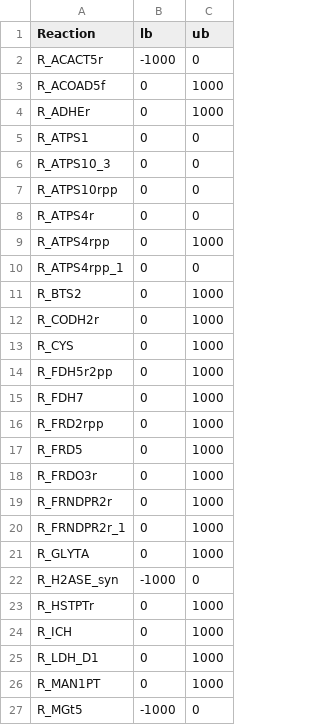
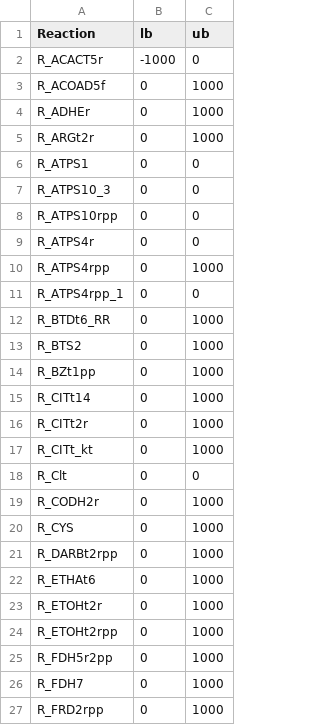
Before and after one commit to cdanielmachado/carveme, a CSV file: carveme/data/input/manually_curated.csv, drawn as a sheet; only a part is shown; the shorter side is filled out with more unchanged rows; the diff covers the shown part only; the diff names each change by its address in the sheet, - before the commit and + after, or states it on an @@ line.

```diff
--- a/carveme/data/input/manually_curated.csv
+++ b/carveme/data/input/manually_curated.csv
+row 5: R_ARGt2r | 0 | 1000
+row 12: R_BTDt6_RR | 0 | 1000
+row 14: R_BZt1pp | 0 | 1000
+row 15: R_CITt14 | 0 | 1000
+row 16: R_CITt2r | 0 | 1000
+row 17: R_CITt_kt | 0 | 1000
+row 18: R_Clt | 0 | 0
+row 21: R_DARBt2rpp | 0 | 1000
+row 22: R_ETHAt6 | 0 | 1000
+row 23: R_ETOHt2r | 0 | 1000
+row 24: R_ETOHt2rpp | 0 | 1000
```
Also changed, not shown: 27 added rows and 1 removed row elsewhere in this file, 4 other files.
